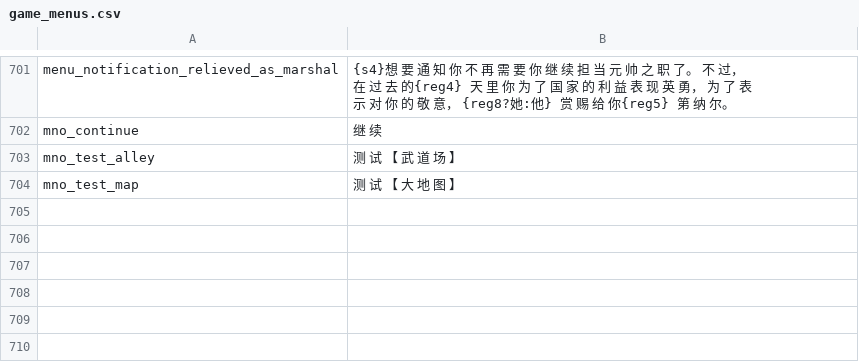
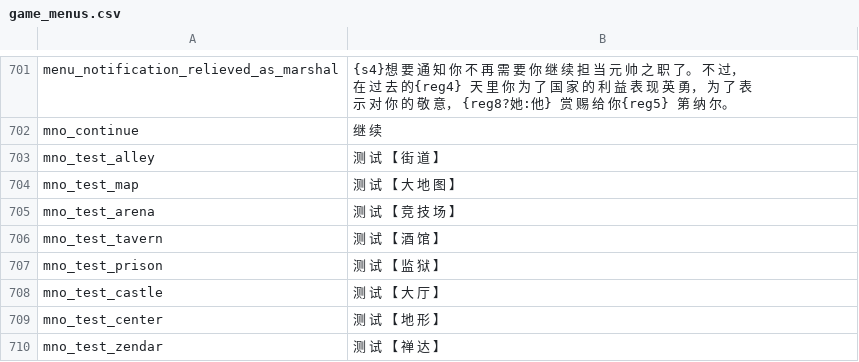
Before and after one commit to yunwei1237/prosperous-empire, a CSV file: build/languages/cns/game_menus.csv, drawn as a sheet; only a part is shown, gaps mark what is left out.

```diff
--- a/build/languages/cns/game_menus.csv
+++ b/build/languages/cns/game_menus.csv
@@ -702,3 +702,9 @@ menu_notification_relieved_as_marshal|{s4}想 要 通 知 你 不 再 需 要
 mno_continue|继 续
-mno_test_alley|测 试 【 武 道 场 】
+mno_test_alley|测 试 【 街 道 】
 mno_test_map|测 试 【 大 地 图 】
+mno_test_arena|测 试 【 竞 技 场 】
+mno_test_tavern|测 试 【 酒 馆 】
+mno_test_prison|测 试 【 监 狱 】
+mno_test_castle|测 试 【 大 厅 】
+mno_test_center|测 试 【 地 形 】
+mno_test_zendar|测 试 【 禅 达 】
```
Also changed, not shown: build/languages/cns/dialogs.csv, build/languages/cns/game_strings.csv, 42 other files.
